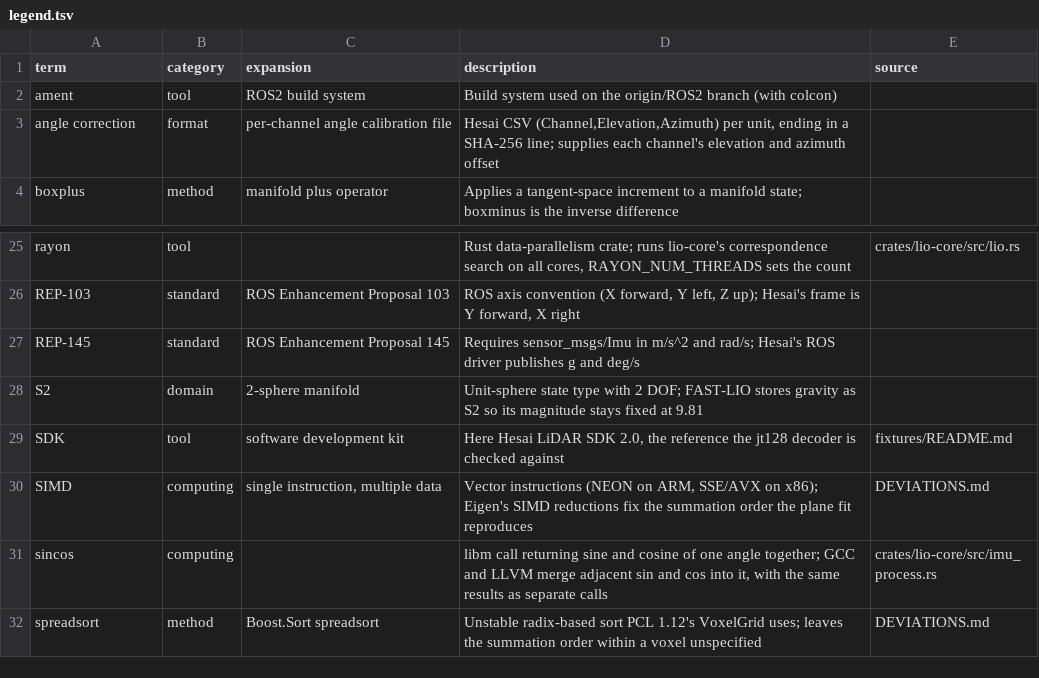
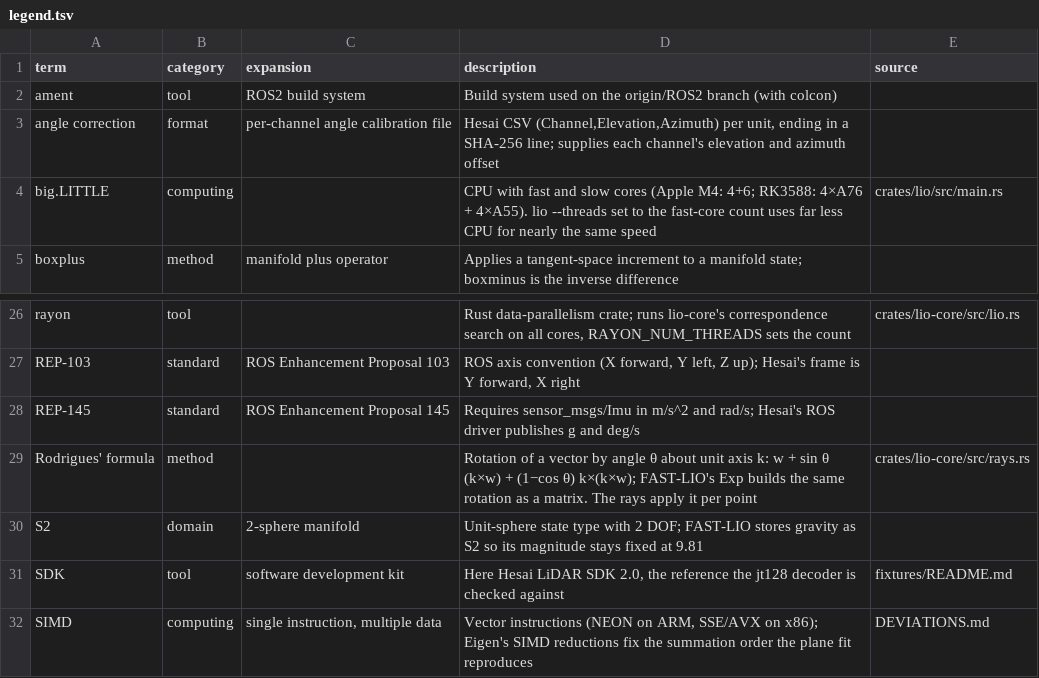
Before and after one commit to alexipeck/fast-lio-rs, a TSV file: docs/legend.tsv, drawn as a sheet; only a part is shown, gaps mark what is left out; the shorter side is filled out with more unchanged rows; the diff names each change by its address in the sheet, - before the commit and + after, or states it on an @@ line.

```diff
--- a/docs/legend.tsv
+++ b/docs/legend.tsv
+row 4: big.LITTLE | computing |  | CPU with fast and slow cores (Apple M4: 4+6; RK3588: 4×A76 + 4×A55). lio --threads set to the fast-core count uses far less CPU for nearly the same speed | crates/lio/src/main.rs
+row 29: Rodrigues' formula | method |  | Rotation of a vector by angle θ about unit axis k: w + sin θ (k×w) + (1−cos θ) k×(k×w); FAST-LIO's Exp builds the same rotation as a matrix. The rays apply it per point | crates/lio-core/src/rays.rs
```
Also changed, not shown: 6 other files.
